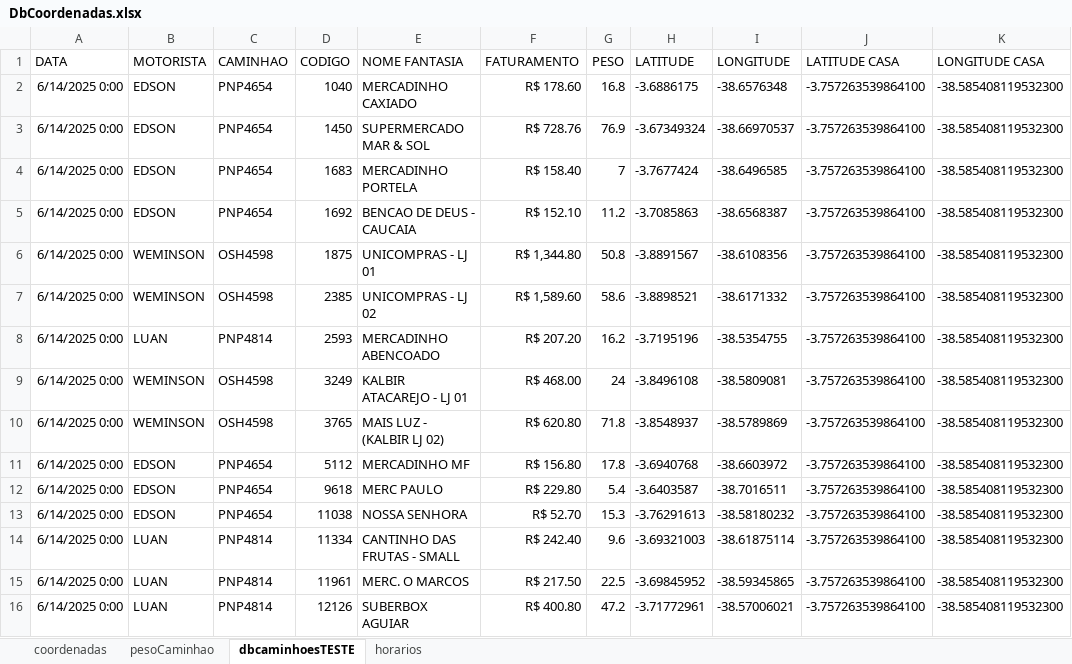
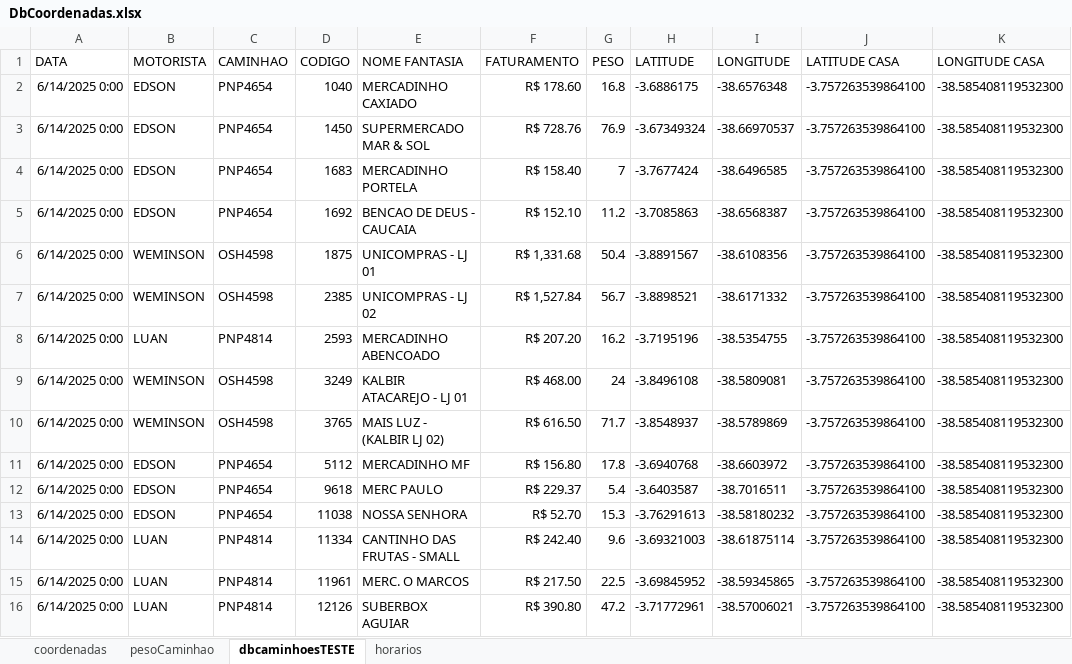
Before and after one commit to NicolasSimoes/MapaCaminhoesOtimizado, an Excel workbook: DbCoordenadas.xlsx, sheet dbcaminhoesTESTE, drawn as a sheet; only a part is shown; values as stored, in another font and other column widths than the file's, no borders; the diff names each change by its address in the sheet, - before the commit and + after, or states it on an @@ line.

```diff
--- a/DbCoordenadas.xlsx (sheet dbcaminhoesTESTE)
+++ b/DbCoordenadas.xlsx (sheet dbcaminhoesTESTE)
-F6 (FATURAMENTO): R$ 1,344.80
+F6 (FATURAMENTO): R$ 1,331.68
-G6 (PESO): 50.8
+G6 (PESO): 50.4
-F7 (FATURAMENTO): R$ 1,589.60
+F7 (FATURAMENTO): R$ 1,527.84
-G7 (PESO): 58.6
+G7 (PESO): 56.7
-F10 (FATURAMENTO): R$ 620.80
+F10 (FATURAMENTO): R$ 616.50
-G10 (PESO): 71.8
+G10 (PESO): 71.7
-F12 (FATURAMENTO): R$ 229.80
+F12 (FATURAMENTO): R$ 229.37
-F16 (FATURAMENTO): R$ 400.80
+F16 (FATURAMENTO): R$ 390.80
```
Also changed, not shown: 2 other files.
